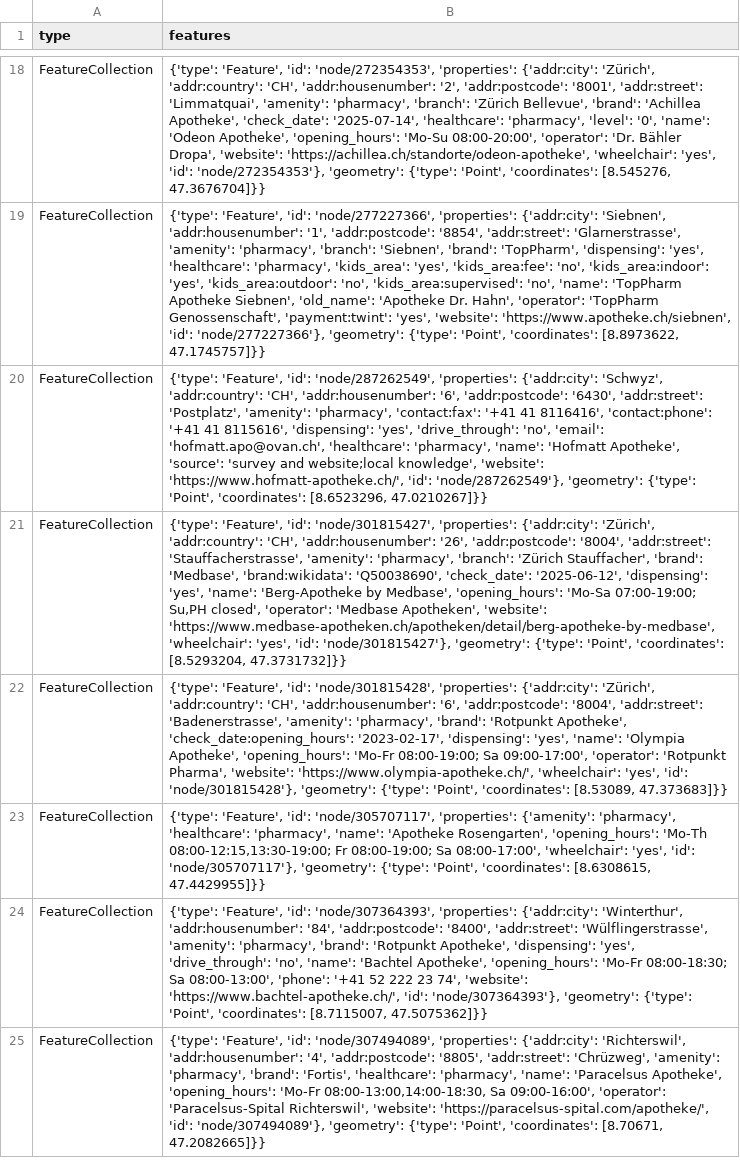
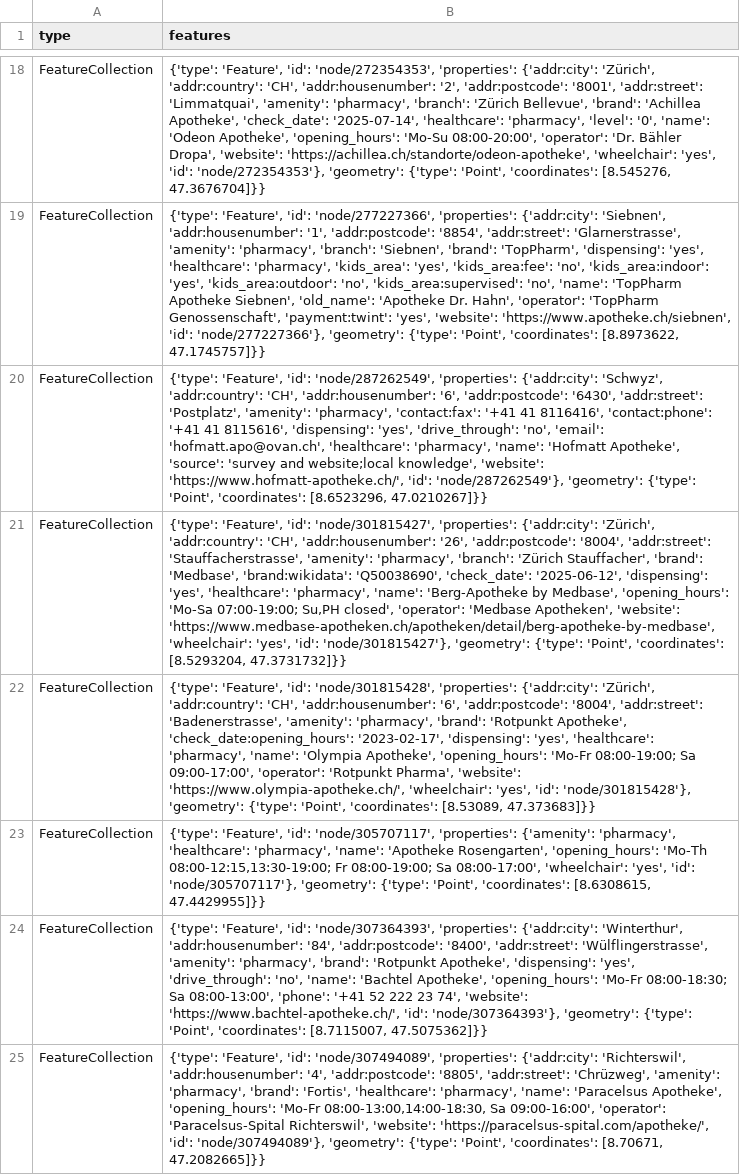
Before and after one commit to OpenBracketsCH/rescue-data, a CSV file: data/csv/pharmacy/pharmacy_dispo_srz.csv, drawn as a sheet; only a part is shown, gaps mark what is left out; the diff names each change by its address in the sheet, - before the commit and + after, or states it on an @@ line.

```diff
--- a/data/csv/pharmacy/pharmacy_dispo_srz.csv
+++ b/data/csv/pharmacy/pharmacy_dispo_srz.csv
-B21 (features): …'dispensing': 'yes', 'name': 'Berg-Apotheke…
+B21 (features): …'dispensing': 'yes', 'healthcare': 'pharmacy', 'name': 'Berg-Apotheke…
-B22 (features): …'dispensing': 'yes', 'name': 'Olympia…
+B22 (features): …'dispensing': 'yes', 'healthcare': 'pharmacy', 'name': 'Olympia…
```
Also changed, not shown: data/csv/pharmacy/pharmacy_kt_zh.csv, 4 other files.
